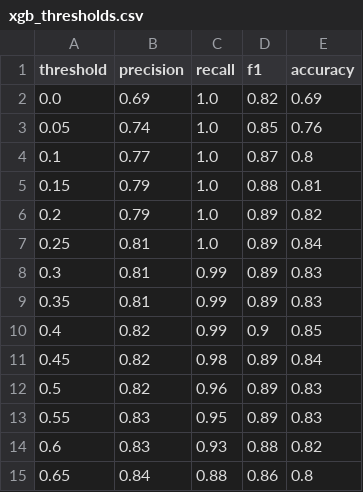
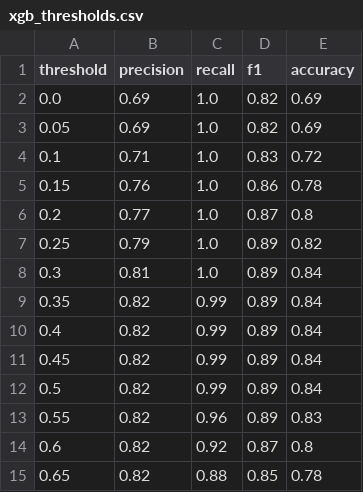
Before and after one commit to patrick-rodriguez/CS423, a CSV file: final project/tuned models/xgb_thresholds.csv, drawn as a sheet; only a part is shown; the diff covers the shown part only.

```diff
--- a/final project/tuned models/xgb_thresholds.csv
+++ b/final project/tuned models/xgb_thresholds.csv
@@ -2,14 +2,14 @@ threshold,precision,recall,f1,accuracy
 0.0,0.69,1.0,0.82,0.69
-0.05,0.74,1.0,0.85,0.76
-0.1,0.77,1.0,0.87,0.8
-0.15,0.79,1.0,0.88,0.81
-0.2,0.79,1.0,0.89,0.82
-0.25,0.81,1.0,0.89,0.84
-0.3,0.81,0.99,0.89,0.83
-0.35,0.81,0.99,0.89,0.83
-0.4,0.82,0.99,0.9,0.85
-0.45,0.82,0.98,0.89,0.84
-0.5,0.82,0.96,0.89,0.83
-0.55,0.83,0.95,0.89,0.83
-0.6,0.83,0.93,0.88,0.82
-0.65,0.84,0.88,0.86,0.8
+0.05,0.69,1.0,0.82,0.69
+0.1,0.71,1.0,0.83,0.72
+0.15,0.76,1.0,0.86,0.78
+0.2,0.77,1.0,0.87,0.8
+0.25,0.79,1.0,0.89,0.82
+0.3,0.81,1.0,0.89,0.84
+0.35,0.82,0.99,0.89,0.84
+0.4,0.82,0.99,0.89,0.84
+0.45,0.82,0.99,0.89,0.84
+0.5,0.82,0.99,0.89,0.84
+0.55,0.82,0.96,0.89,0.83
+0.6,0.82,0.92,0.87,0.8
+0.65,0.82,0.88,0.85,0.78
```
Also changed, not shown: 23 edited cells elsewhere in this file, final project/tuned models/ann_thresholds.csv, final project/tuned models/logreg_thresholds.csv, 5 other files.
